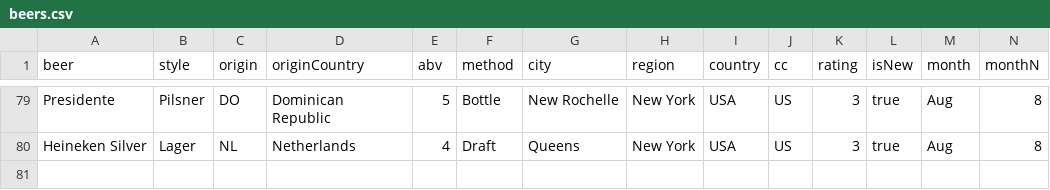
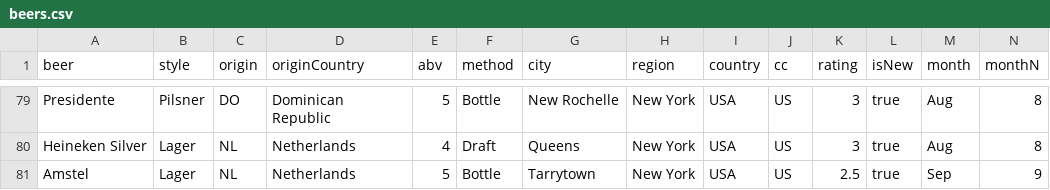
Before and after one commit to jwal64/JWAL-BEER-REVIEW, a CSV file: data/beers.csv, drawn as a sheet; only a part is shown, gaps mark what is left out; rows hold the shown columns only; the diff names each change by its address in the sheet, - before the commit and + after, or states it on an @@ line.

```diff
--- a/data/beers.csv
+++ b/data/beers.csv
+row 81: Amstel | Lager | NL | Netherlands | 5 | Bottle | Tarrytown | New York | USA | US | 2.5 | true | Sep | 9
```
Also changed, not shown: data/breweries.csv, data/locations.csv, 6 other files.
